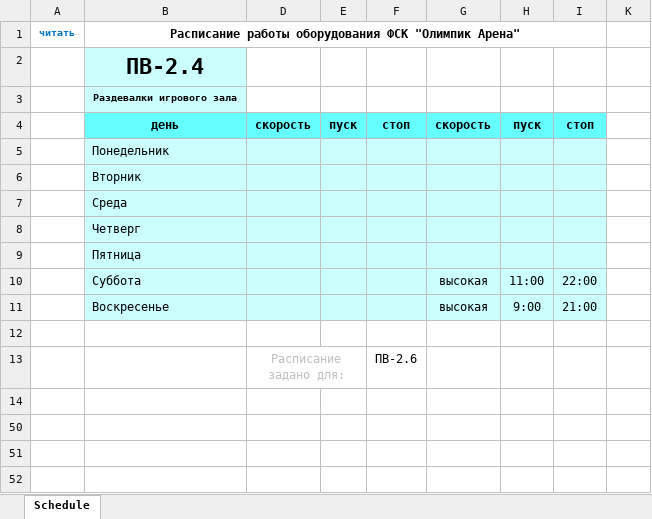
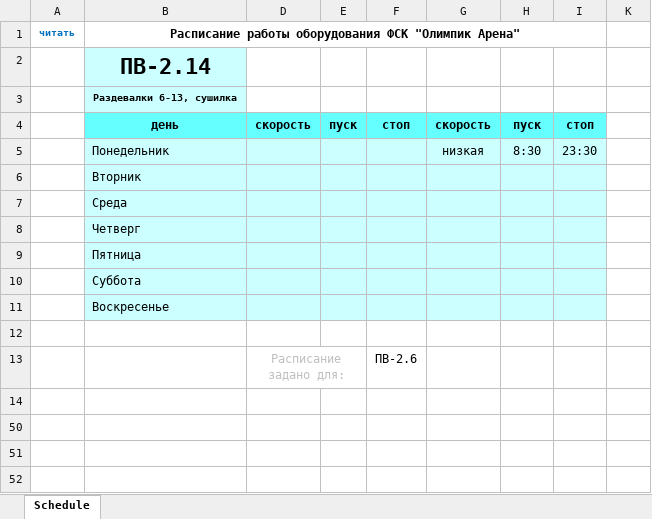
Before and after one commit to minsk2060/Schedule, an Excel workbook: Расписание.xlsm, sheet Schedule, drawn as a sheet; values as stored, in another font and other column widths than the file's, no borders; charts and pictures and conditional formats not drawn; removed rows and columns are numbered as before the commit, all else as after; the diff names each change by its address in the sheet, - before the commit and + after, or states it on an @@ line.

```diff
--- a/Расписание.xlsm (sheet Schedule)
+++ b/Расписание.xlsm (sheet Schedule)
-B2: ПВ-2.4
+B2: ПВ-2.14
-B3: Раздевалки игрового зала
+B3: Раздевалки 6-13, сушилка
-row 5:  | Понедельник
+row 5:  | Понедельник |  |  |  | низкая | 8:30 | 23:30
-row 10:  | Суббота |  |  |  | высокая | 11:00 | 22:00
-row 11:  | Воскресенье |  |  |  | высокая | 9:00 | 21:00
+row 10:  | Суббота
+row 11:  | Воскресенье
```
Also changed, not shown: hidden cells, 2 other files.
